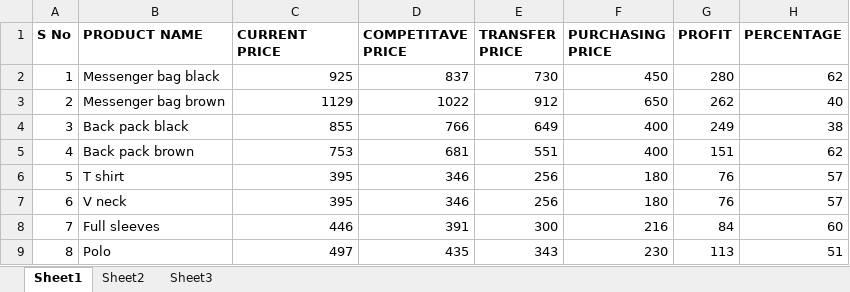
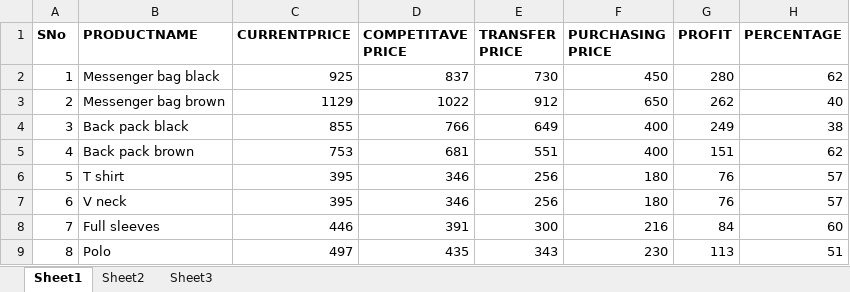
Before and after one commit to kothavishal1/Real-Estate, an Excel workbook: assets/files/Meesho.xlsx, sheet Sheet1, drawn as a sheet; values as stored, in another font and other column widths than the file's, no borders; the diff names each change by its address in the sheet, - before the commit and + after, or states it on an @@ line.

```diff
--- a/assets/files/Meesho.xlsx (sheet Sheet1)
+++ b/assets/files/Meesho.xlsx (sheet Sheet1)
-A1: S No
+A1: SNo
-B1: PRODUCT NAME
+B1: PRODUCTNAME
-C1: CURRENT PRICE
+C1: CURRENTPRICE
```
Also changed, not shown: 1 other file.
